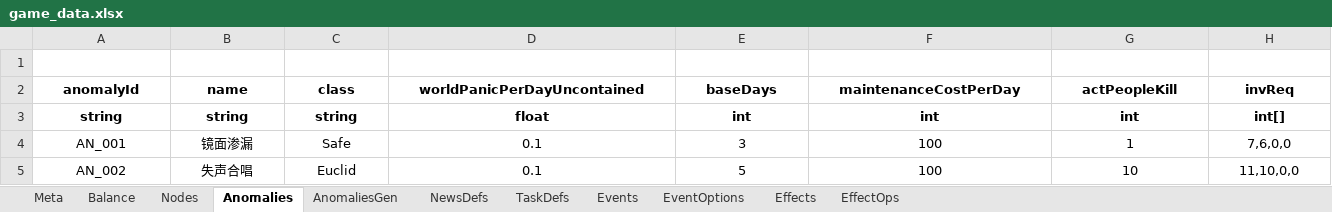
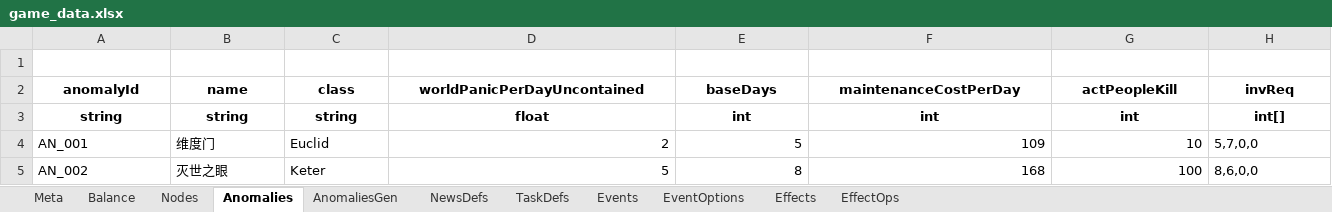
Before and after one commit to hszqf/SCP, an Excel workbook: GameData/Local/game_data.xlsx, sheet Anomalies, drawn as a sheet; only a part is shown; values as stored, in another font and other column widths than the file's, no borders; the diff covers the shown part only; the diff names each change by its address in the sheet, - before the commit and + after, or states it on an @@ line.

```diff
--- a/GameData/Local/game_data.xlsx (sheet Anomalies)
+++ b/GameData/Local/game_data.xlsx (sheet Anomalies)
-A4:C5 alignment: center
+A4:C5 alignment: left
-B4 (name): 镜面渗漏
+B4 (name): 维度门
-C4 (class): Safe
+C4 (class): Euclid
-D4 (worldPanicPerDayUncontained): 0.1
+D4 (worldPanicPerDayUncontained): 2
-D4:G5 alignment: center
+D4:G5 alignment: right
-E4 (baseDays): 3
+E4 (baseDays): 5
-F4 (maintenanceCostPerDay): 100
+F4 (maintenanceCostPerDay): 109
-G4 (actPeopleKill): 1
+G4 (actPeopleKill): 10
-H4 (invReq): 7,6,0,0
+H4 (invReq): 5,7,0,0
-H4:H5 alignment: center
+H4:H5 alignment: left
-B5 (name): 失声合唱
+B5 (name): 灭世之眼
-C5 (class): Euclid
+C5 (class): Keter
-D5 (worldPanicPerDayUncontained): 0.1
+D5 (worldPanicPerDayUncontained): 5
-E5 (baseDays): 5
+E5 (baseDays): 8
-F5 (maintenanceCostPerDay): 100
+F5 (maintenanceCostPerDay): 168
-G5 (actPeopleKill): 10
+G5 (actPeopleKill): 100
-H5 (invReq): 11,10,0,0
+H5 (invReq): 8,6,0,0
```
Also changed, not shown: 45 added rows, 335 edited cells and cell formats elsewhere in this sheet, sheet EffectOps, sheet EventOptions, sheet Events, sheet Effects, 1 other file.
